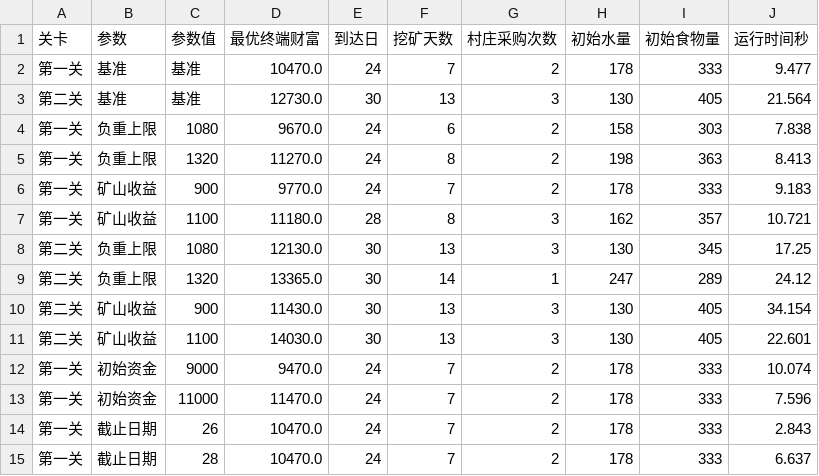
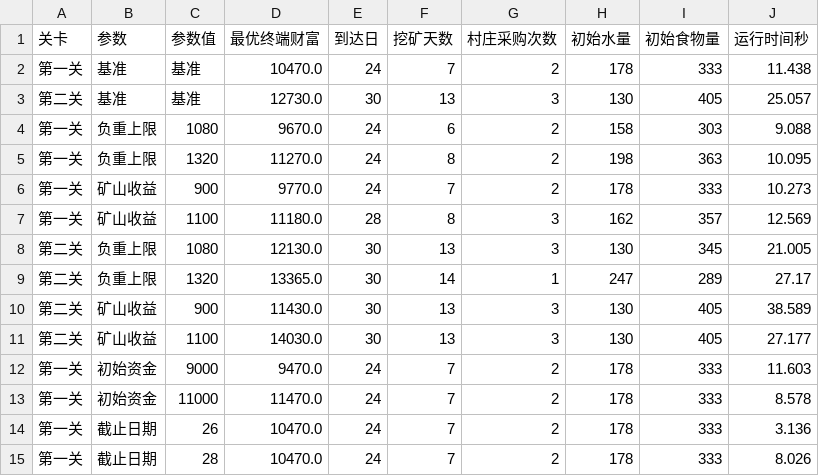
Before and after one commit to ustinian-T/2020B, a CSV file: 求解代码/第一问/结果输出/灵敏性分析.csv, drawn as a sheet.

```diff
--- a/求解代码/第一问/结果输出/灵敏性分析.csv
+++ b/求解代码/第一问/结果输出/灵敏性分析.csv
@@ -1,15 +1,15 @@
 关卡,参数,参数值,最优终端财富,到达日,挖矿天数,村庄采购次数,初始水量,初始食物量,运行时间秒
-第一关,基准,基准,10470.0,24,7,2,178,333,9.477
-第二关,基准,基准,12730.0,30,13,3,130,405,21.564
-第一关,负重上限,1080,9670.0,24,6,2,158,303,7.838
-第一关,负重上限,1320,11270.0,24,8,2,198,363,8.413
-第一关,矿山收益,900,9770.0,24,7,2,178,333,9.183
-第一关,矿山收益,1100,11180.0,28,8,3,162,357,10.721
-第二关,负重上限,1080,12130.0,30,13,3,130,345,17.25
-第二关,负重上限,1320,13365.0,30,14,1,247,289,24.12
-第二关,矿山收益,900,11430.0,30,13,3,130,405,34.154
-第二关,矿山收益,1100,14030.0,30,13,3,130,405,22.601
-第一关,初始资金,9000,9470.0,24,7,2,178,333,10.074
-第一关,初始资金,11000,11470.0,24,7,2,178,333,7.596
-第一关,截止日期,26,10470.0,24,7,2,178,333,2.843
-第一关,截止日期,28,10470.0,24,7,2,178,333,6.637
+第一关,基准,基准,10470.0,24,7,2,178,333,11.438
+第二关,基准,基准,12730.0,30,13,3,130,405,25.057
+第一关,负重上限,1080,9670.0,24,6,2,158,303,9.088
+第一关,负重上限,1320,11270.0,24,8,2,198,363,10.095
+第一关,矿山收益,900,9770.0,24,7,2,178,333,10.273
+第一关,矿山收益,1100,11180.0,28,8,3,162,357,12.569
+第二关,负重上限,1080,12130.0,30,13,3,130,345,21.005
+第二关,负重上限,1320,13365.0,30,14,1,247,289,27.17
+第二关,矿山收益,900,11430.0,30,13,3,130,405,38.589
+第二关,矿山收益,1100,14030.0,30,13,3,130,405,27.177
+第一关,初始资金,9000,9470.0,24,7,2,178,333,11.603
+第一关,初始资金,11000,11470.0,24,7,2,178,333,8.578
+第一关,截止日期,26,10470.0,24,7,2,178,333,3.136
+第一关,截止日期,28,10470.0,24,7,2,178,333,8.026
```
Also changed, not shown: 3 other files.
